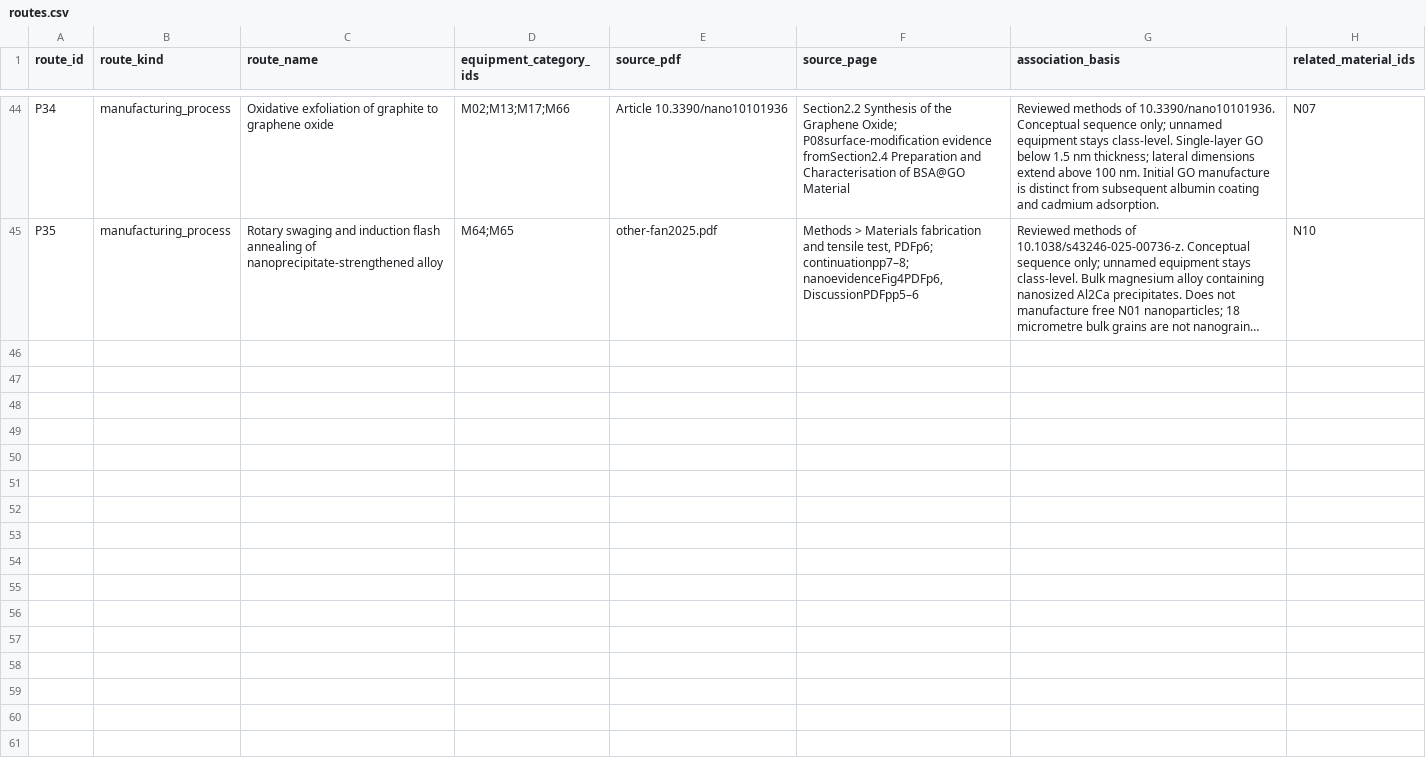
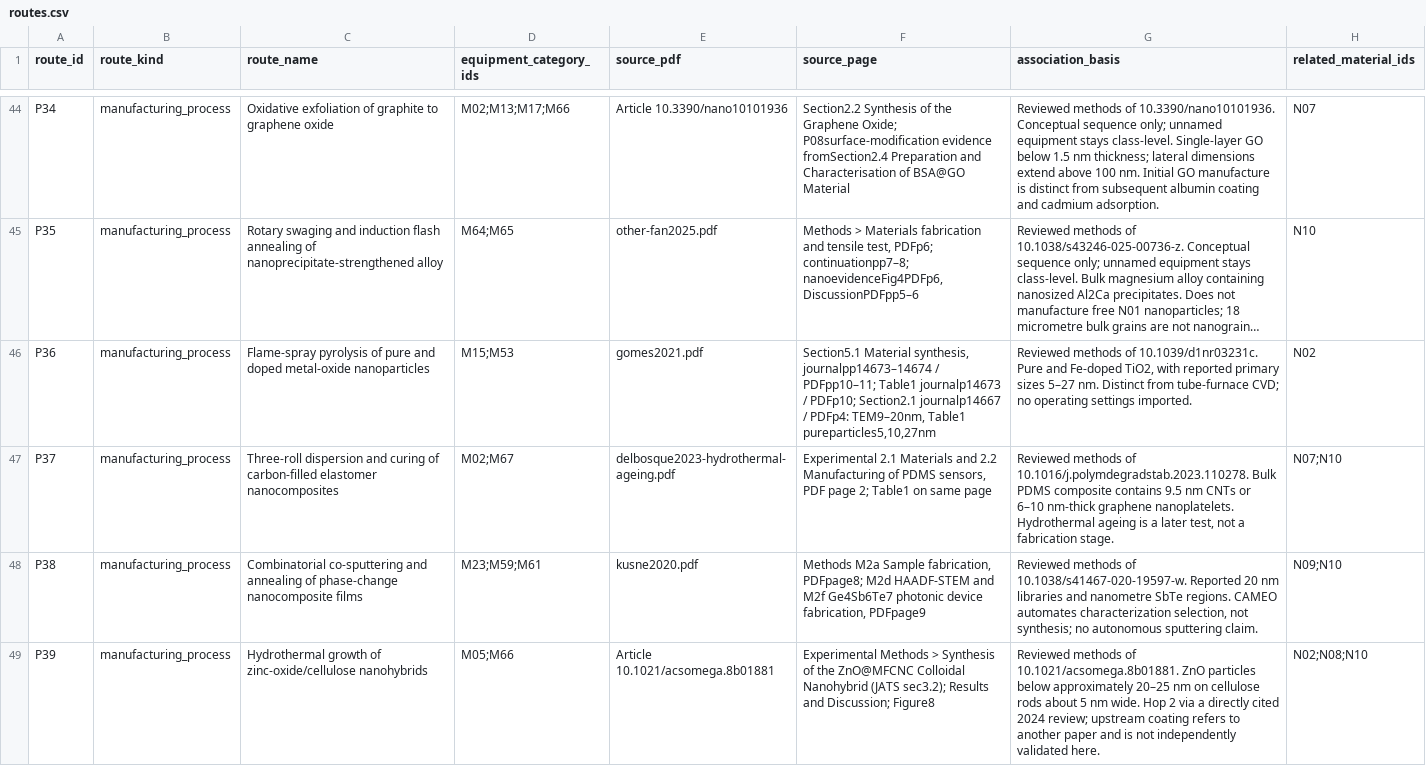
Before and after one commit to PodComet/ICoN-PCL-Equipment-Metadata, a CSV file: catalog/routes.csv, drawn as a sheet; only a part is shown, gaps mark what is left out; long unchanged cells end in …; the diff covers the shown part only; the diff names each change by its address in the sheet, - before the commit and + after, or states it on an @@ line.

Commit message:
Expand cited-reference evidence and filter process instruments by steps

```diff
--- a/catalog/routes.csv
+++ b/catalog/routes.csv
+row 46: P36 | manufacturing_process | Flame-spray pyrolysis of pure and doped metal-oxide nanoparticles | M15;M53 | gomes2021.pdf | Section5.1 Material synthesis, journalpp14673–14674 / PDFpp10–11; Table1 journalp14673 / PDFp10; Section2.1 journalp14667 / PDFp4: TEM9–20nm, Table1 pureparticles5,10,27nm | Reviewed methods of 10.1039/d1nr03231c. Pure and Fe-doped TiO2, with reported primary sizes 5–27 nm. Distinct from tube-furnace CVD; no operating settings imported. | N02
+row 47: P37 | manufacturing_process | Three-roll dispersion and curing of carbon-filled elastomer nanocomposites | M02;M67 | delbosque2023-hydrothermal-ageing.pdf | Experimental 2.1 Materials and 2.2 Manufacturing of PDMS sensors, PDF page 2; Table1 on same page | Reviewed methods of 10.1016/j.polymdegradstab.2023.110278. Bulk PDMS composite contains 9.5 nm CNTs or 6–10 nm-thick graphene nanoplatelets. Hydrothermal ageing is a later test, not a fabrication stage. | N07;N10
+row 48: P38 | manufacturing_process | Combinatorial co-sputtering and annealing of phase-change nanocomposite films | M23;M59;M61 | kusne2020.pdf | Methods M2a Sample fabrication, PDFpage8; M2d HAADF-STEM and M2f Ge4Sb6Te7 photonic device fabrication, PDFpage9 | Reviewed methods of 10.1038/s41467-020-19597-w. Reported 20 nm libraries and nanometre SbTe regions. CAMEO automates characterization selection, not synthesis; no autonomous sputtering claim. | N09;N10
+row 49: P39 | manufacturing_process | Hydrothermal growth of zinc-oxide/cellulose nanohybrids | M05;M66 | Article 10.1021/acsomega.8b01881 | Experimental Methods > Synthesis of the ZnO@MFCNC Colloidal Nanohybrid (JATS sec3.2); Results and Discussion; Figure8 | Reviewed methods of 10.1021/acsomega.8b01881. ZnO particles below approximately 20–25 nm on cellulose rods about 5 nm wide. Hop 2 via a directly cited 2024 review; upstream coating refers to another paper and is not independently validated here. | N02;N08;N10
```
Also changed, not shown: 3 added rows and 3 edited cells elsewhere in this file, catalog/categories.csv, catalog/equipment_price_overrides.csv, 31 other files.
